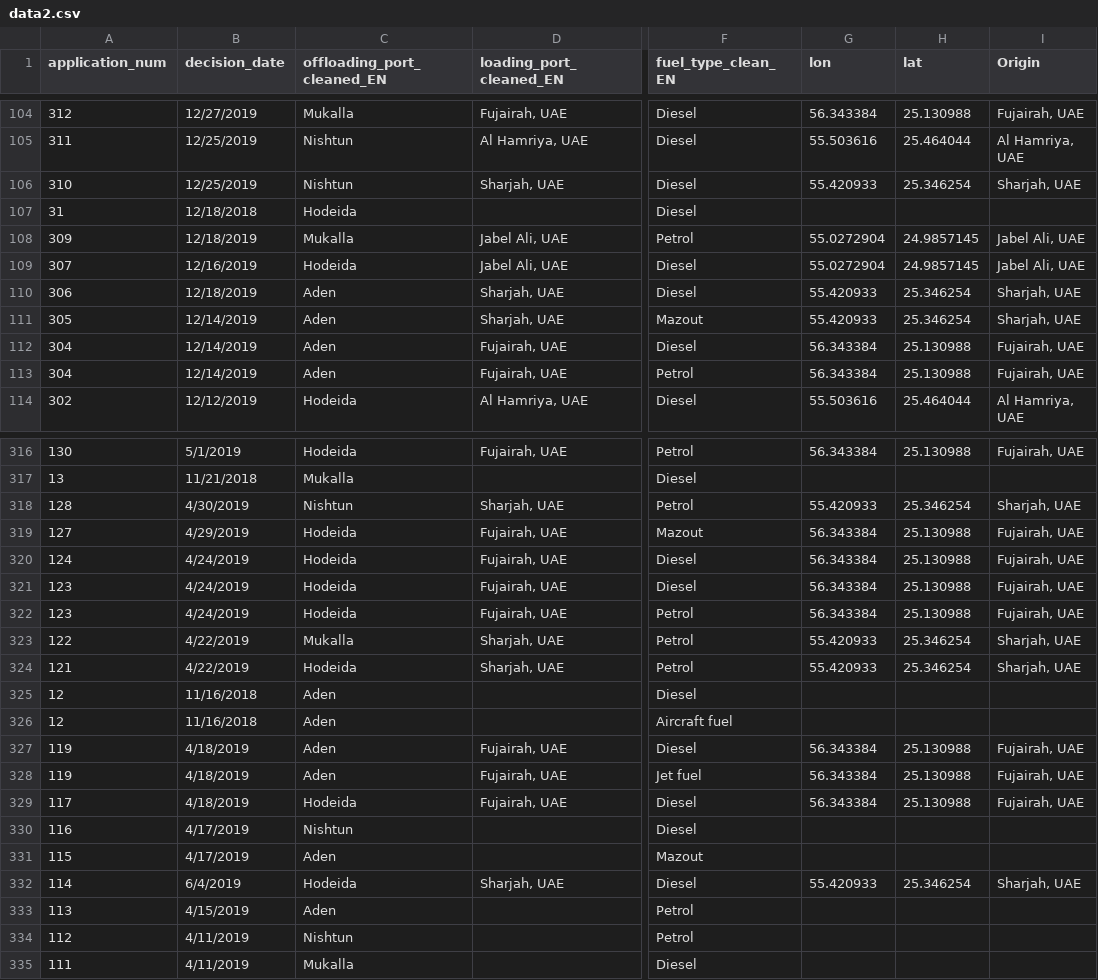
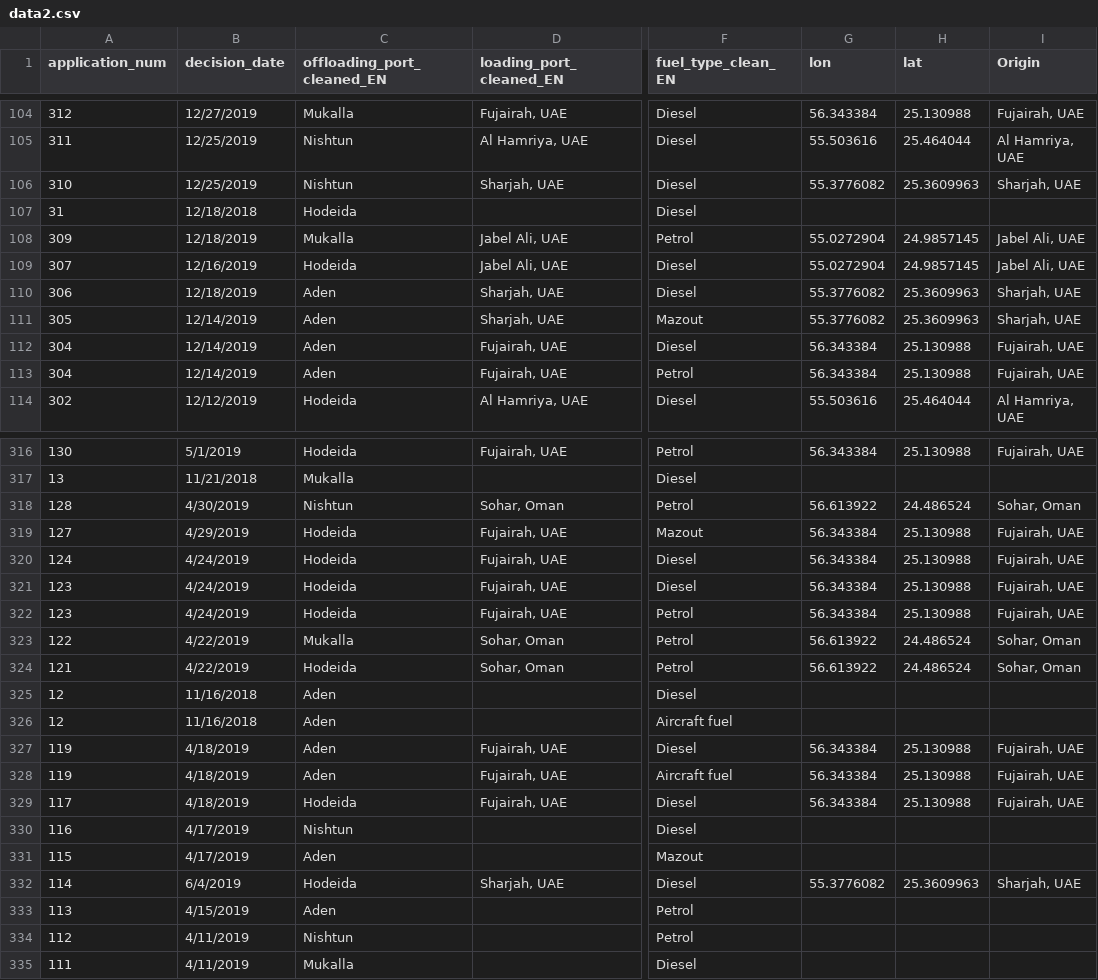
Before and after one commit to belopot/c4ads-yemenfuelmap, a CSV file: assets/data2.csv, drawn as a sheet; only a part is shown, gaps mark what is left out; the diff covers the shown part only; the diff names each change by its address in the sheet, - before the commit and + after, or states it on an @@ line.

```diff
--- a/assets/data2.csv
+++ b/assets/data2.csv
-G106 (lon): 55.420933
+G106 (lon): 55.3776082
-H106 (lat): 25.346254
+H106 (lat): 25.3609963
-G110:G111 (lon): 55.420933
+G110:G111 (lon): 55.3776082
-H110:H111 (lat): 25.346254
+H110:H111 (lat): 25.3609963
-D318 (loading_port_cleaned_EN): Sharjah, UAE
+D318 (loading_port_cleaned_EN): Sohar, Oman
-G318 (lon): 55.420933
+G318 (lon): 56.613922
-H318 (lat): 25.346254
+H318 (lat): 24.486524
-I318 (Origin): Sharjah, UAE
+I318 (Origin): Sohar, Oman
-D323:D324 (loading_port_cleaned_EN): Sharjah, UAE
+D323:D324 (loading_port_cleaned_EN): Sohar, Oman
-G323:G324 (lon): 55.420933
+G323:G324 (lon): 56.613922
-H323:H324 (lat): 25.346254
+H323:H324 (lat): 24.486524
-I323:I324 (Origin): Sharjah, UAE
+I323:I324 (Origin): Sohar, Oman
-F328 (fuel_type_clean_EN): Jet fuel
+F328 (fuel_type_clean_EN): Aircraft fuel
-G332 (lon): 55.420933
+G332 (lon): 55.3776082
-H332 (lat): 25.346254
+H332 (lat): 25.3609963
```
Also changed, not shown: 124 edited cells elsewhere in this file, 1 other file.
